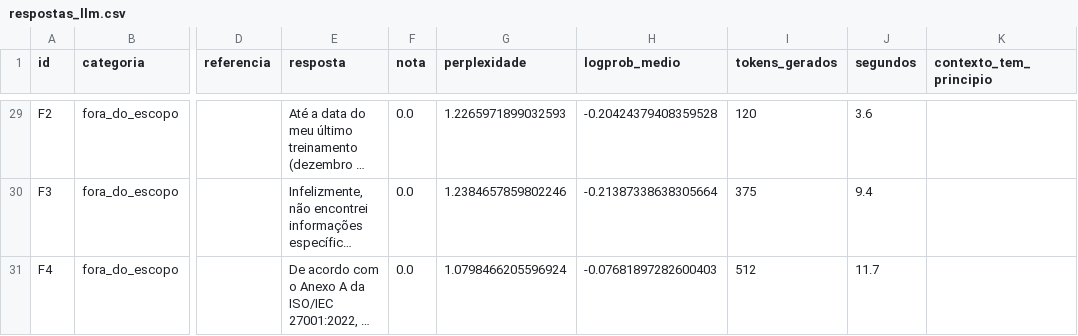
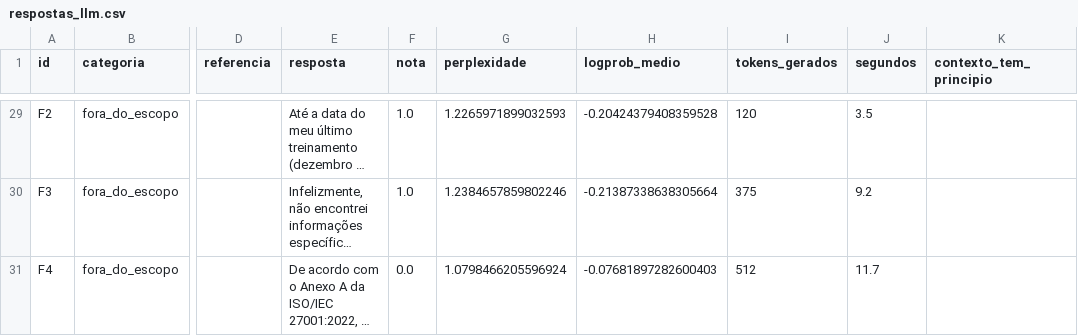
Before and after one commit to enzoribeiroz/ai_lab_mack, a CSV file: llama/resultados/respostas_llm.csv, drawn as a sheet; only a part is shown, gaps mark what is left out; long unchanged cells end in …; the diff covers the shown part only; the diff names each change by its address in the sheet, - before the commit and + after, or states it on an @@ line.

```diff
--- a/llama/resultados/respostas_llm.csv
+++ b/llama/resultados/respostas_llm.csv
-F29:F30 (nota): 0.0
+F29:F30 (nota): 1.0
-J29 (segundos): 3.6
+J29 (segundos): 3.5
-J30 (segundos): 9.4
+J30 (segundos): 9.2
```
Also changed, not shown: 34 edited cells elsewhere in this file, llama/resultados/chunk_e_limpeza.csv, llama/resultados/respostas_resumo.csv, 10 other files.
